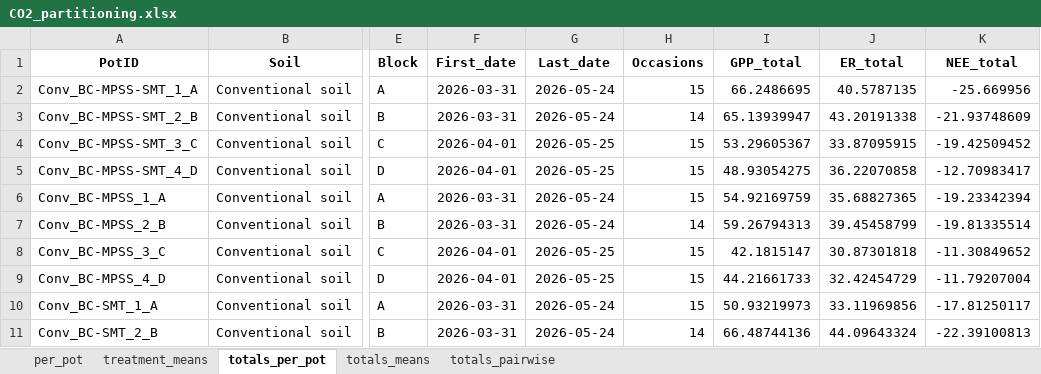
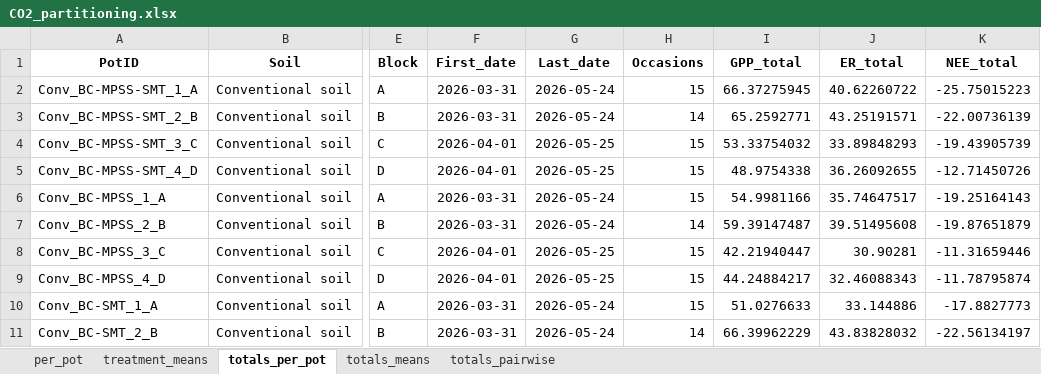
Before and after one commit to ukaraoz/biochar-greenhouse-picarro, an Excel workbook: output/tables/CO2_partitioning.xlsx, sheet totals_per_pot, drawn as a sheet; only a part is shown, gaps mark what is left out; values as stored, in another font and other column widths than the file's, no borders; the diff covers the shown part only; the diff names each change by its address in the sheet, - before the commit and + after, or states it on an @@ line.

```diff
--- a/output/tables/CO2_partitioning.xlsx (sheet totals_per_pot)
+++ b/output/tables/CO2_partitioning.xlsx (sheet totals_per_pot)
-I2 (GPP_total): 66.2486695
+I2 (GPP_total): 66.37275945
-J2 (ER_total): 40.5787135
+J2 (ER_total): 40.62260722
-K2 (NEE_total): -25.669956
+K2 (NEE_total): -25.75015223
-I3 (GPP_total): 65.13939947
+I3 (GPP_total): 65.2592771
-J3 (ER_total): 43.20191338
+J3 (ER_total): 43.25191571
-K3 (NEE_total): -21.93748609
+K3 (NEE_total): -22.00736139
-I4 (GPP_total): 53.29605367
+I4 (GPP_total): 53.33754032
-J4 (ER_total): 33.87095915
+J4 (ER_total): 33.89848293
-K4 (NEE_total): -19.42509452
+K4 (NEE_total): -19.43905739
-I5 (GPP_total): 48.93054275
+I5 (GPP_total): 48.9754338
-J5 (ER_total): 36.22070858
+J5 (ER_total): 36.26092655
-K5 (NEE_total): -12.70983417
+K5 (NEE_total): -12.71450726
-I6 (GPP_total): 54.92169759
+I6 (GPP_total): 54.9981166
-J6 (ER_total): 35.68827365
+J6 (ER_total): 35.74647517
-K6 (NEE_total): -19.23342394
+K6 (NEE_total): -19.25164143
-I7 (GPP_total): 59.26794313
+I7 (GPP_total): 59.39147487
-J7 (ER_total): 39.45458799
+J7 (ER_total): 39.51495608
-K7 (NEE_total): -19.81335514
+K7 (NEE_total): -19.87651879
-I8 (GPP_total): 42.1815147
+I8 (GPP_total): 42.21940447
-J8 (ER_total): 30.87301818
+J8 (ER_total): 30.90281
-K8 (NEE_total): -11.30849652
+K8 (NEE_total): -11.31659446
-I9 (GPP_total): 44.21661733
+I9 (GPP_total): 44.24884217
-J9 (ER_total): 32.42454729
+J9 (ER_total): 32.46088343
-K9 (NEE_total): -11.79207004
+K9 (NEE_total): -11.78795874
-I10 (GPP_total): 50.93219973
+I10 (GPP_total): 51.0276633
-J10 (ER_total): 33.11969856
+J10 (ER_total): 33.144886
-K10 (NEE_total): -17.81250117
+K10 (NEE_total): -17.8827773
-I11 (GPP_total): 66.48744136
+I11 (GPP_total): 66.39962229
-J11 (ER_total): 44.09643324
+J11 (ER_total): 43.83828032
-K11 (NEE_total): -22.39100813
+K11 (NEE_total): -22.56134197
```
Also changed, not shown: 42 edited cells elsewhere in this sheet, sheet per_pot, sheet treatment_means, sheet totals_pairwise, sheet totals_means, 35 other files.
